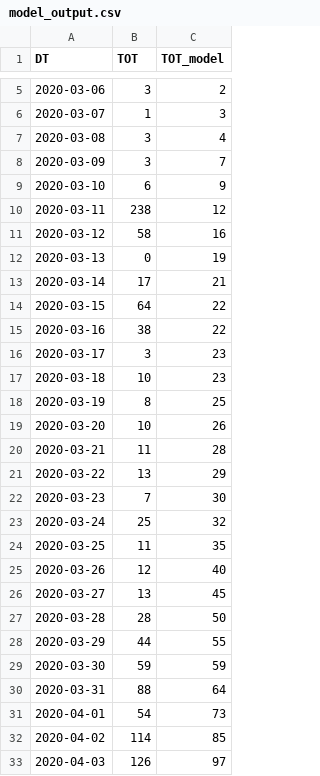
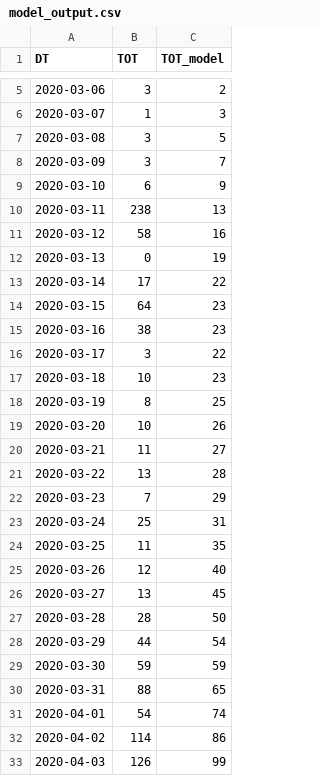
Before and after one commit to A1337CBS/covid19MLPredictor, a CSV file: data/model_output.csv, drawn as a sheet; only a part is shown, gaps mark what is left out; the diff covers the shown part only.

```diff
--- a/data/model_output.csv
+++ b/data/model_output.csv
@@ -6,12 +6,12 @@ DT,TOT,TOT_model
 2020-03-07,1,3
-2020-03-08,3,4
+2020-03-08,3,5
 2020-03-09,3,7
 2020-03-10,6,9
-2020-03-11,238,12
+2020-03-11,238,13
 2020-03-12,58,16
 2020-03-13,0,19
-2020-03-14,17,21
-2020-03-15,64,22
-2020-03-16,38,22
-2020-03-17,3,23
+2020-03-14,17,22
+2020-03-15,64,23
+2020-03-16,38,23
+2020-03-17,3,22
 2020-03-18,10,23
@@ -19,6 +19,6 @@ DT,TOT,TOT_model
 2020-03-20,10,26
-2020-03-21,11,28
-2020-03-22,13,29
-2020-03-23,7,30
-2020-03-24,25,32
+2020-03-21,11,27
+2020-03-22,13,28
+2020-03-23,7,29
+2020-03-24,25,31
 2020-03-25,11,35
@@ -27,7 +27,7 @@ DT,TOT,TOT_model
 2020-03-28,28,50
-2020-03-29,44,55
+2020-03-29,44,54
 2020-03-30,59,59
-2020-03-31,88,64
-2020-04-01,54,73
-2020-04-02,114,85
-2020-04-03,126,97
+2020-03-31,88,65
+2020-04-01,54,74
+2020-04-02,114,86
+2020-04-03,126,99
```
Also changed, not shown: 1 added row and 62 edited cells elsewhere in this file, 3 other files.
